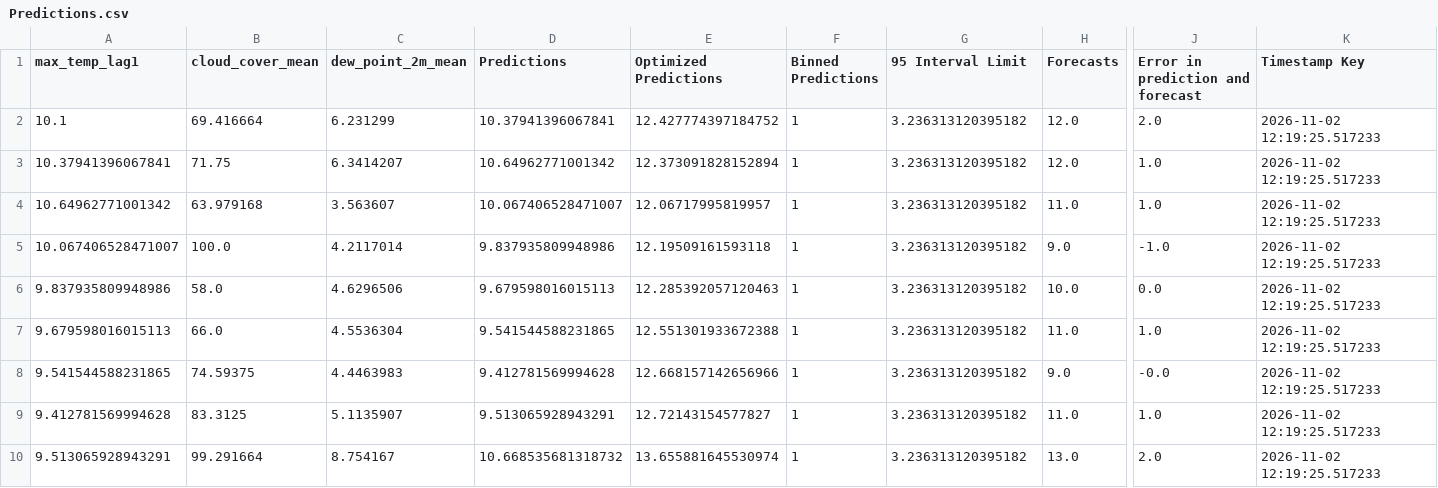
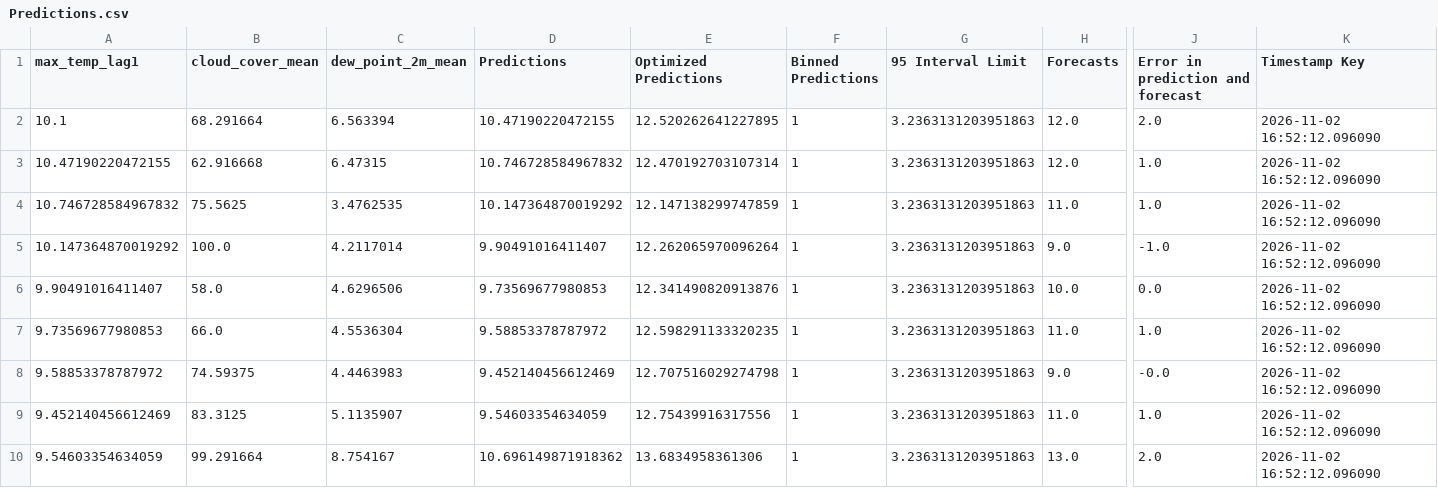
Before and after one commit to nitheshsrb/Fundamentals, a CSV file: weather_data/data/Predictions.csv, drawn as a sheet; only a part is shown, gaps mark what is left out; removed rows and columns are numbered as before the commit, all else as after; rows hold the shown columns only; the diff covers the shown part only; the diff names each change by its address in the sheet, - before the commit and + after, or states it on an @@ line.

```diff
--- a/weather_data/data/Predictions.csv
+++ b/weather_data/data/Predictions.csv
-B2 (cloud_cover_mean): 69.416664
+B2 (cloud_cover_mean): 68.291664
-C2 (dew_point_2m_mean): 6.231299
+C2 (dew_point_2m_mean): 6.563394
-D2 (Predictions): 10.37941396067841
+D2 (Predictions): 10.47190220472155
-E2 (Optimized Predictions): 12.427774397184752
+E2 (Optimized Predictions): 12.520262641227895
-G2 (95 Interval Limit): 3.236313120395182
+G2 (95 Interval Limit): 3.2363131203951863
-K2 (Timestamp Key): 2026-11-02 12:19:25.517233
+K2 (Timestamp Key): 2026-11-02 16:52:12.096090
-row 3: 10.37941396067841 | 71.75 | 6.3414207 | 10.64962771001342 | 12.373091828152894 | 1 | 3.236313120395182 | 12.0 | 1.0 | 2026-11-02 12:19:25.517233
-row 4: 10.64962771001342 | 63.979168 | 3.563607 | 10.067406528471007 | 12.06717995819957 | 1 | 3.236313120395182 | 11.0 | 1.0 | 2026-11-02 12:19:25.517233
+row 3: 10.47190220472155 | 62.916668 | 6.47315 | 10.746728584967832 | 12.470192703107314 | 1 | 3.2363131203951863 | 12.0 | 1.0 | 2026-11-02 16:52:12.096090
+row 4: 10.746728584967832 | 75.5625 | 3.4762535 | 10.147364870019292 | 12.147138299747859 | 1 | 3.2363131203951863 | 11.0 | 1.0 | 2026-11-02 16:52:12.096090
-A5 (max_temp_lag1): 10.067406528471007
+A5 (max_temp_lag1): 10.147364870019292
-D5 (Predictions): 9.837935809948986
+D5 (Predictions): 9.90491016411407
-E5 (Optimized Predictions): 12.19509161593118
+E5 (Optimized Predictions): 12.262065970096264
-G5:G10 (95 Interval Limit): 3.236313120395182
+G5:G10 (95 Interval Limit): 3.2363131203951863
-K5:K10 (Timestamp Key): 2026-11-02 12:19:25.517233
+K5:K10 (Timestamp Key): 2026-11-02 16:52:12.096090
-A6 (max_temp_lag1): 9.837935809948986
+A6 (max_temp_lag1): 9.90491016411407
-D6 (Predictions): 9.679598016015113
+D6 (Predictions): 9.73569677980853
-E6 (Optimized Predictions): 12.285392057120463
+E6 (Optimized Predictions): 12.341490820913876
-A7 (max_temp_lag1): 9.679598016015113
+A7 (max_temp_lag1): 9.73569677980853
-D7 (Predictions): 9.541544588231865
+D7 (Predictions): 9.58853378787972
-E7 (Optimized Predictions): 12.551301933672388
+E7 (Optimized Predictions): 12.598291133320235
-A8 (max_temp_lag1): 9.541544588231865
+A8 (max_temp_lag1): 9.58853378787972
-D8 (Predictions): 9.412781569994628
+D8 (Predictions): 9.452140456612469
-E8 (Optimized Predictions): 12.668157142656966
+E8 (Optimized Predictions): 12.707516029274798
-A9 (max_temp_lag1): 9.412781569994628
+A9 (max_temp_lag1): 9.452140456612469
-D9 (Predictions): 9.513065928943291
+D9 (Predictions): 9.54603354634059
-E9 (Optimized Predictions): 12.72143154577827
+E9 (Optimized Predictions): 12.75439916317556
-A10 (max_temp_lag1): 9.513065928943291
+A10 (max_temp_lag1): 9.54603354634059
-D10 (Predictions): 10.668535681318732
+D10 (Predictions): 10.696149871918362
-E10 (Optimized Predictions): 13.655881645530974
+E10 (Optimized Predictions): 13.6834958361306
```
Also changed, not shown: 30 edited cells elsewhere in this file, 1 other file.
